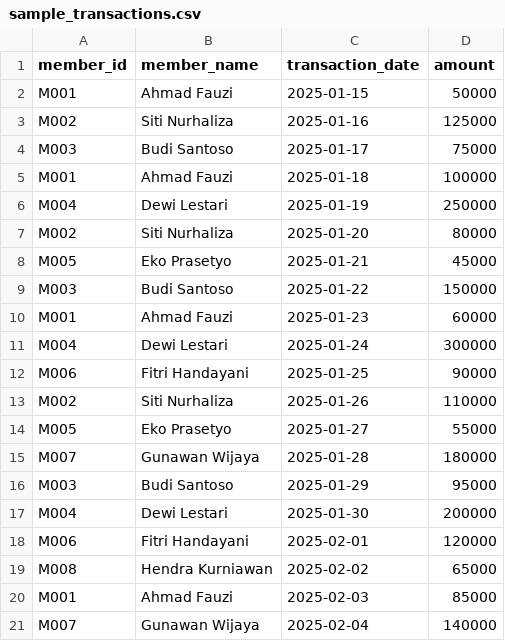
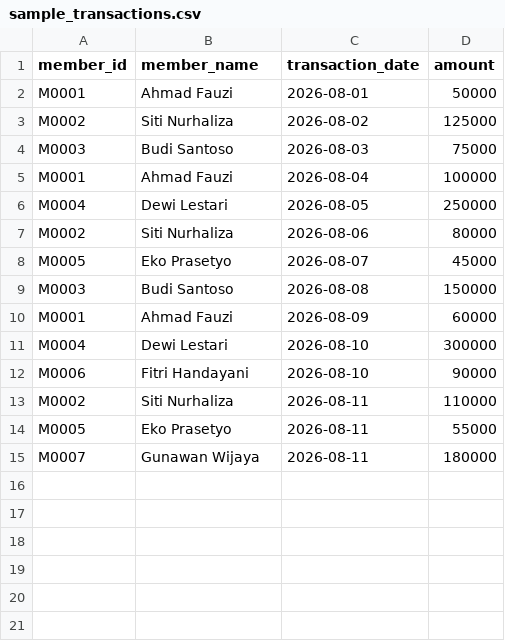
Before and after one commit to achsan490/reward_system, a CSV file: sample_transactions.csv, drawn as a sheet.

```diff
--- a/sample_transactions.csv
+++ b/sample_transactions.csv
@@ -1,21 +1,15 @@
 member_id,member_name,transaction_date,amount
-M001,Ahmad Fauzi,2025-01-15,50000
-M002,Siti Nurhaliza,2025-01-16,125000
-M003,Budi Santoso,2025-01-17,75000
-M001,Ahmad Fauzi,2025-01-18,100000
-M004,Dewi Lestari,2025-01-19,250000
-M002,Siti Nurhaliza,2025-01-20,80000
-M005,Eko Prasetyo,2025-01-21,45000
-M003,Budi Santoso,2025-01-22,150000
-M001,Ahmad Fauzi,2025-01-23,60000
-M004,Dewi Lestari,2025-01-24,300000
-M006,Fitri Handayani,2025-01-25,90000
-M002,Siti Nurhaliza,2025-01-26,110000
-M005,Eko Prasetyo,2025-01-27,55000
-M007,Gunawan Wijaya,2025-01-28,180000
-M003,Budi Santoso,2025-01-29,95000
-M004,Dewi Lestari,2025-01-30,200000
-M006,Fitri Handayani,2025-02-01,120000
-M008,Hendra Kurniawan,2025-02-02,65000
-M001,Ahmad Fauzi,2025-02-03,85000
-M007,Gunawan Wijaya,2025-02-04,140000
+M0001,Ahmad Fauzi,2026-08-01,50000
+M0002,Siti Nurhaliza,2026-08-02,125000
+M0003,Budi Santoso,2026-08-03,75000
+M0001,Ahmad Fauzi,2026-08-04,100000
+M0004,Dewi Lestari,2026-08-05,250000
+M0002,Siti Nurhaliza,2026-08-06,80000
+M0005,Eko Prasetyo,2026-08-07,45000
+M0003,Budi Santoso,2026-08-08,150000
+M0001,Ahmad Fauzi,2026-08-09,60000
+M0004,Dewi Lestari,2026-08-10,300000
+M0006,Fitri Handayani,2026-08-10,90000
+M0002,Siti Nurhaliza,2026-08-11,110000
+M0005,Eko Prasetyo,2026-08-11,55000
+M0007,Gunawan Wijaya,2026-08-11,180000
```
Also changed, not shown: sample_transactions_with_phone.csv, 14 other files.
